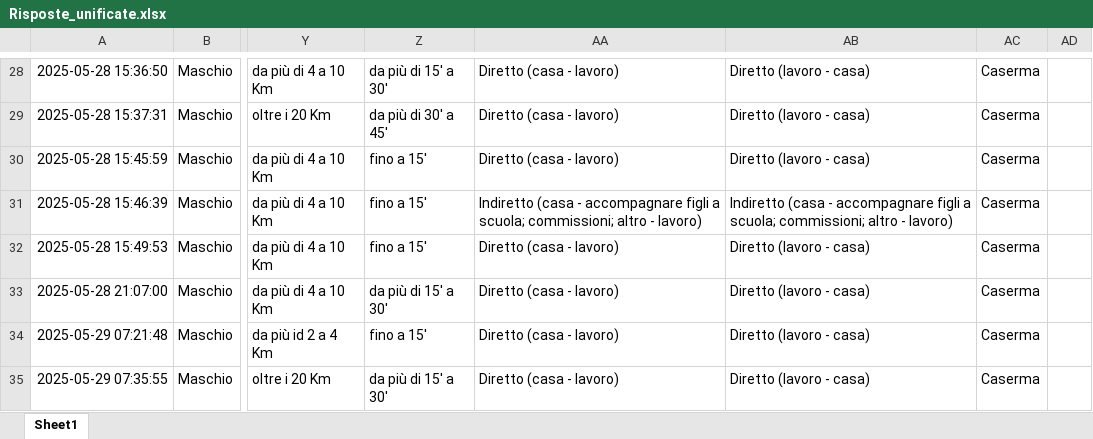
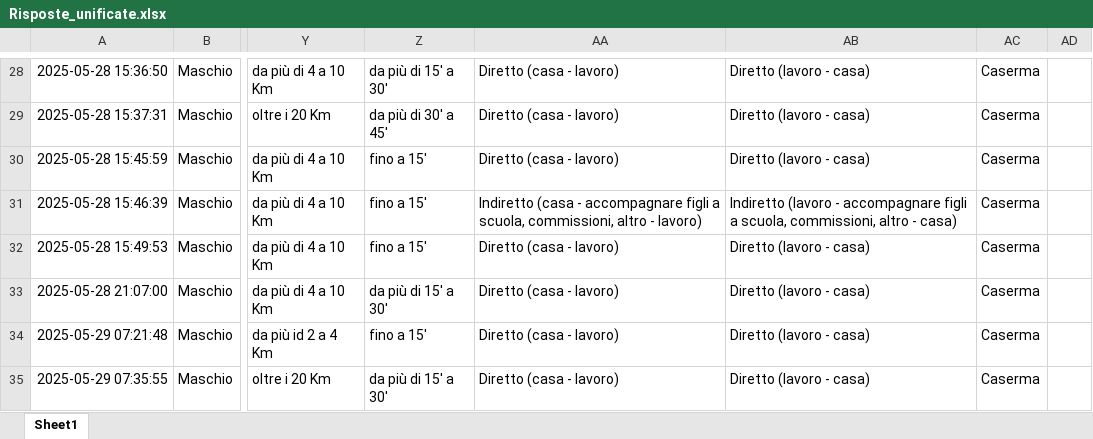
Before and after one commit to Dr-Marshmallow/Bike2Work, an Excel workbook: Data source/Risposte_unificate.xlsx, sheet Sheet1, drawn as a sheet; only a part is shown, gaps mark what is left out; values as stored, in another font and other column widths than the file's, no borders; the diff covers the shown part only; the diff names each change by its address in the sheet, - before the commit and + after, or states it on an @@ line.

```diff
--- a/Data source/Risposte_unificate.xlsx (sheet Sheet1)
+++ b/Data source/Risposte_unificate.xlsx (sheet Sheet1)
-AA31: …figli a scuola; commissioni; altro -…
+AA31: …figli a scuola, commissioni, altro -…
-AB31: Indiretto (casa - accompagnare figli a scuola; commissioni; altro - lavoro)
+AB31: Indiretto (lavoro - accompagnare figli a scuola, commissioni, altro - casa)
```
Also changed, not shown: 22 edited cells elsewhere in this sheet.
